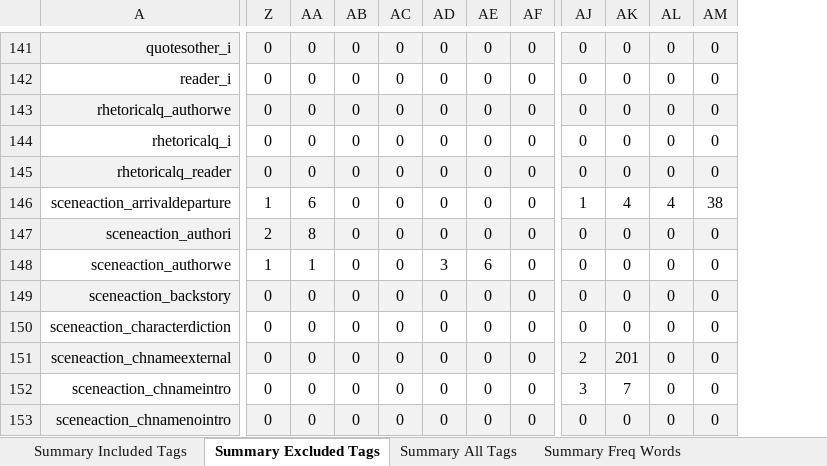
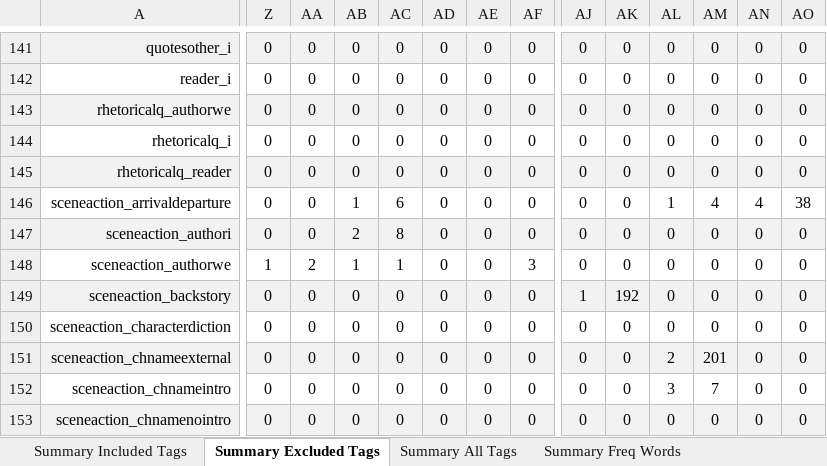
Before and after one commit to aculich/novel-scenification, an Excel workbook: data/tag_counts_summary.xlsx, sheet Summary Excluded Tags, drawn as a sheet; only a part is shown, gaps mark what is left out; values as stored, in another font and other column widths than the file's, no borders; the diff covers the shown part only; the diff names each change by its address in the sheet, - before the commit and + after, or states it on an @@ line.

```diff
--- a/data/tag_counts_summary.xlsx (sheet Summary Excluded Tags)
+++ b/data/tag_counts_summary.xlsx (sheet Summary Excluded Tags)
+column AN, rows 141-153: 0 | 0 | 0 | 0 | 0 | 4 | 0 | 0 | 0 | 0 | 0 | 0 | 0
+column AO, rows 141-153: 0 | 0 | 0 | 0 | 0 | 38 | 0 | 0 | 0 | 0 | 0 | 0 | 0
-Z146: 1
+Z146: 0
-AA146: 6
+AA146: 0
-AB146: 0
+AB146: 1
-AC146: 0
+AC146: 6
-AJ146: 1
+AJ146: 0
-AK146: 4
+AK146: 0
-AL146: 4
+AL146: 1
-AM146: 38
+AM146: 4
-Z147: 2
+Z147: 0
-AA147: 8
+AA147: 0
-AB147: 0
+AB147: 2
-AC147: 0
+AC147: 8
-AA148: 1
+AA148: 2
-AB148: 0
+AB148: 1
-AC148: 0
+AC148: 1
-AD148: 3
+AD148: 0
-AE148: 6
+AE148: 0
-AF148: 0
+AF148: 3
-AJ149: 0
+AJ149: 1
-AK149: 0
+AK149: 192
-AJ151: 2
+AJ151: 0
-AK151: 201
+AK151: 0
-AL151: 0
+AL151: 2
-AM151: 0
+AM151: 201
-AJ152: 3
+AJ152: 0
-AK152: 7
+AK152: 0
-AL152: 0
+AL152: 3
-AM152: 0
+AM152: 7
```
Also changed, not shown: 718 edited cells elsewhere in this sheet, sheet Summary Freq Tags, sheet Summary Freq Words, sheet Summary Included Tags, sheet Summary All Tags, other sheet tabs, 5 other files.
